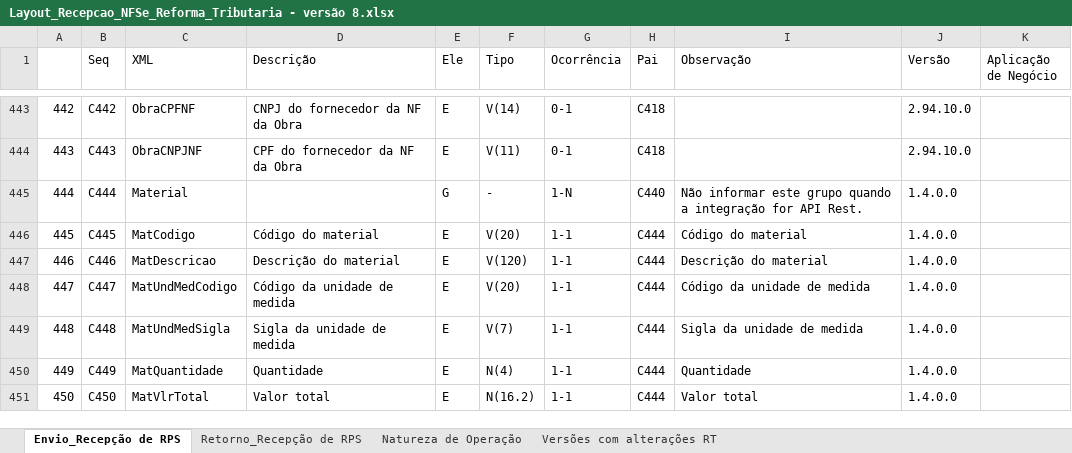
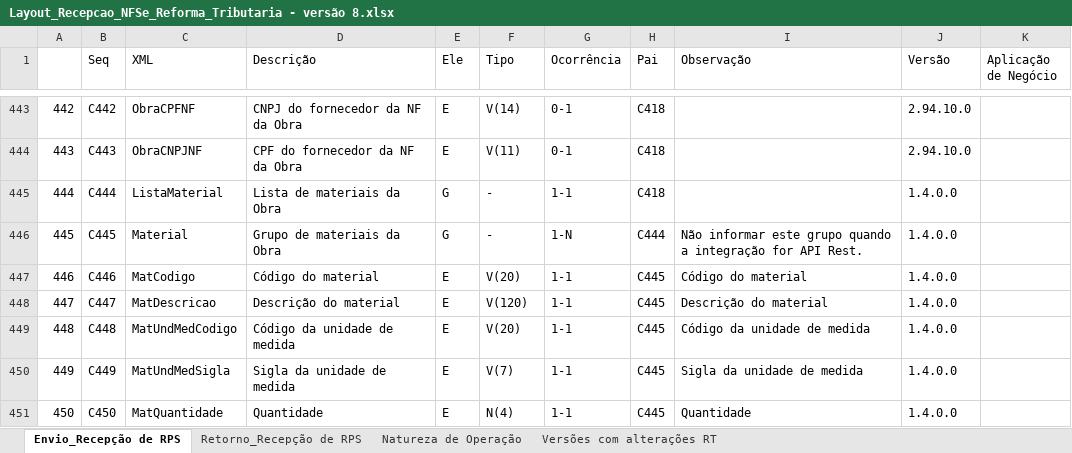
Before and after one commit to migrate-company/integracao-InvoiCy-BR, an Excel workbook: Layout Integração - Reforma Tributária/NFSe/Layout_Recepcao_NFSe_Reforma_Tributaria - versão 8.xlsx, sheet Envio_Recepção de RPS, drawn as a sheet; only a part is shown, gaps mark what is left out; values as stored, in another font and other column widths than the file's, no cell formats; charts and pictures not drawn; the diff covers the shown part only; the diff names each change by its address in the sheet, - before the commit and + after, or states it on an @@ line.

Commit message:
Vigente após a primeira quinzena de agosto/2026

```diff
--- a/Layout Integração - Reforma Tributária/NFSe/Layout_Recepcao_NFSe_Reforma_Tributaria - versão 8.xlsx (sheet Envio_Recepção de RPS)
+++ b/Layout Integração - Reforma Tributária/NFSe/Layout_Recepcao_NFSe_Reforma_Tributaria - versão 8.xlsx (sheet Envio_Recepção de RPS)
-C445 (XML): Material
+C445 (XML): ListaMaterial
-D445 (Descrição): (empty)
+D445 (Descrição): Lista de materiais da Obra
-G445 (Ocorrência): 1-N
+G445 (Ocorrência): 1-1
-H445 (Pai): C440
+H445 (Pai): C418
-I445 (Observação): Não informar este grupo quando a integração for API Rest.
+I445 (Observação): (empty)
-C446 (XML): MatCodigo
+C446 (XML): Material
-D446 (Descrição): Código do material
+D446 (Descrição): Grupo de materiais da Obra
-E446 (Ele): E
+E446 (Ele): G
-F446 (Tipo): V(20)
+F446 (Tipo): -
-G446 (Ocorrência): 1-1
+G446 (Ocorrência): 1-N
-I446 (Observação): Código do material
+I446 (Observação): Não informar este grupo quando a integração for API Rest.
-C447 (XML): MatDescricao
+C447 (XML): MatCodigo
-D447 (Descrição): Descrição do material
+D447 (Descrição): Código do material
-F447 (Tipo): V(120)
+F447 (Tipo): V(20)
-H447:H451 (Pai): C444
+H447:H451 (Pai): C445
-I447 (Observação): Descrição do material
+I447 (Observação): Código do material
-C448 (XML): MatUndMedCodigo
+C448 (XML): MatDescricao
-D448 (Descrição): Código da unidade de medida
+D448 (Descrição): Descrição do material
-F448 (Tipo): V(20)
+F448 (Tipo): V(120)
-I448 (Observação): Código da unidade de medida
+I448 (Observação): Descrição do material
-C449 (XML): MatUndMedSigla
+C449 (XML): MatUndMedCodigo
-D449 (Descrição): Sigla da unidade de medida
+D449 (Descrição): Código da unidade de medida
-F449 (Tipo): V(7)
+F449 (Tipo): V(20)
-I449 (Observação): Sigla da unidade de medida
+I449 (Observação): Código da unidade de medida
-C450 (XML): MatQuantidade
+C450 (XML): MatUndMedSigla
-D450 (Descrição): Quantidade
+D450 (Descrição): Sigla da unidade de medida
-F450 (Tipo): N(4)
+F450 (Tipo): V(7)
-I450 (Observação): Quantidade
+I450 (Observação): Sigla da unidade de medida
-C451 (XML): MatVlrTotal
+C451 (XML): MatQuantidade
-D451 (Descrição): Valor total
+D451 (Descrição): Quantidade
-F451 (Tipo): N(16.2)
+F451 (Tipo): N(4)
-I451 (Observação): Valor total
+I451 (Observação): Quantidade
```
Also changed, not shown: 6 added rows, 3 removed rows, 844 edited cells and row numbers in column A elsewhere in this sheet, cell formats, formulas that keep their value.
